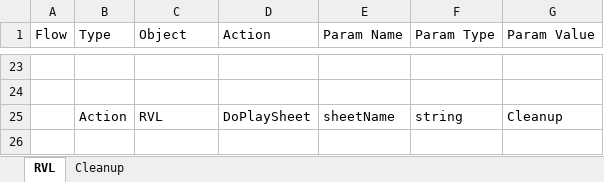
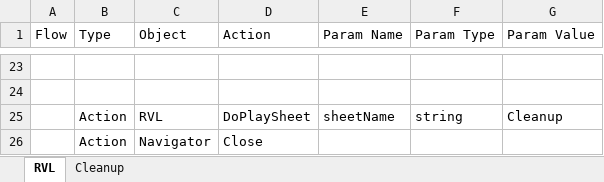
Before and after one commit to CodeMadeEasy01/dynamics365testing, an Excel workbook: TC_Template/Main.rvl.xlsx, sheet RVL, drawn as a sheet; only a part is shown, gaps mark what is left out; values as stored, in another font and other column widths than the file's, no borders; the diff names each change by its address in the sheet, - before the commit and + after, or states it on an @@ line.

```diff
--- a/TC_Template/Main.rvl.xlsx (sheet RVL)
+++ b/TC_Template/Main.rvl.xlsx (sheet RVL)
+row 26:  | Action | Navigator | Close
```
Also changed, not shown: Data.xlsx.
